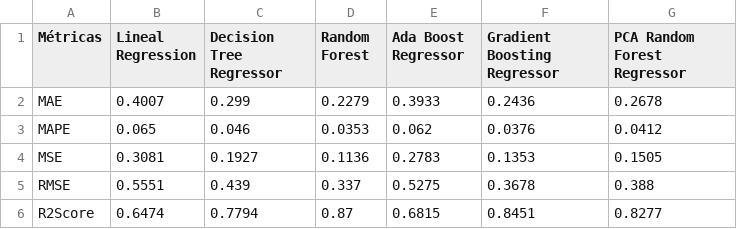
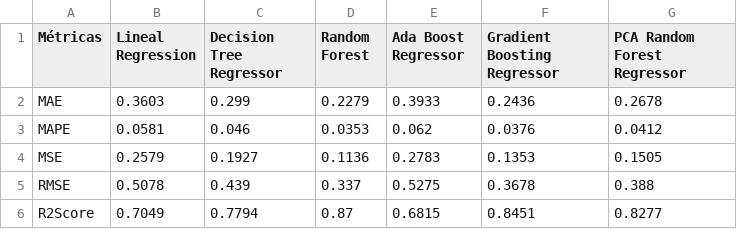
Before and after one commit to svalencia-romero/Prediccion-rating-de-usuarios-de-juegos-de-mesa, a CSV file: data/processed/analisis_metricas.csv, drawn as a sheet.

```diff
--- a/data/processed/analisis_metricas.csv
+++ b/data/processed/analisis_metricas.csv
@@ -1,6 +1,6 @@
 Métricas,Lineal Regression,Decision Tree Regressor,Random Forest,Ada Boost Regressor,Gradient Boosting Regressor,PCA Random Forest Regressor
-MAE,0.4007,0.299,0.2279,0.3933,0.2436,0.2678
-MAPE,0.065,0.046,0.0353,0.062,0.0376,0.0412
-MSE,0.3081,0.1927,0.1136,0.2783,0.1353,0.1505
-RMSE,0.5551,0.439,0.337,0.5275,0.3678,0.388
-R2Score,0.6474,0.7794,0.87,0.6815,0.8451,0.8277
+MAE,0.3603,0.299,0.2279,0.3933,0.2436,0.2678
+MAPE,0.0581,0.046,0.0353,0.062,0.0376,0.0412
+MSE,0.2579,0.1927,0.1136,0.2783,0.1353,0.1505
+RMSE,0.5078,0.439,0.337,0.5275,0.3678,0.388
+R2Score,0.7049,0.7794,0.87,0.6815,0.8451,0.8277
```
Also changed, not shown: 7 other files.
